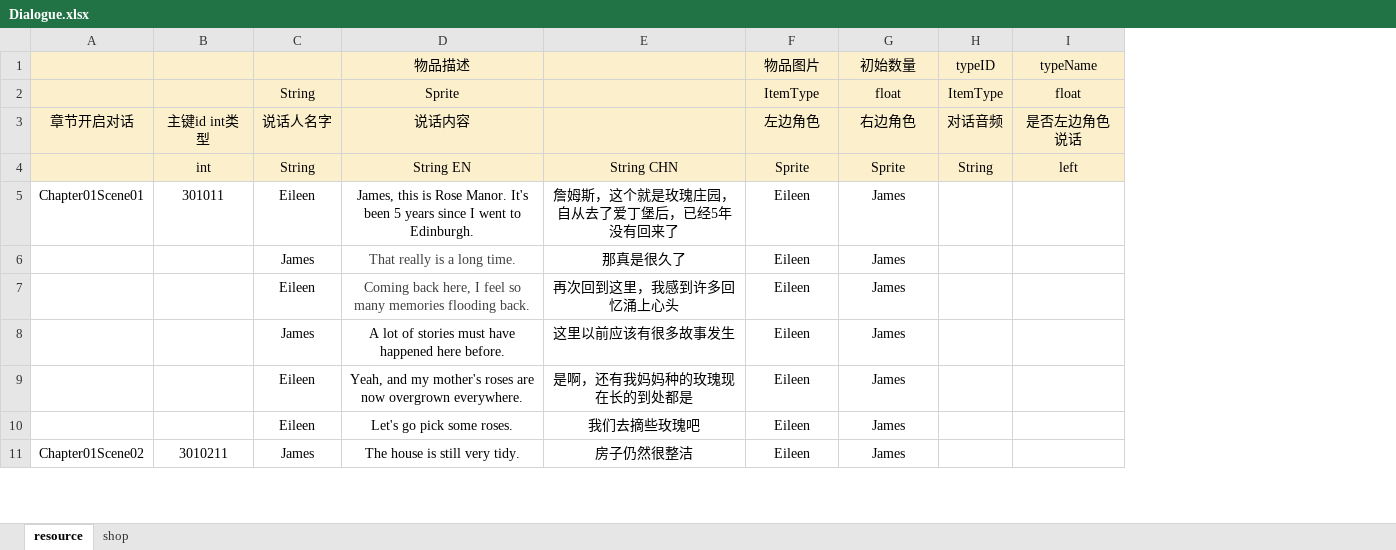
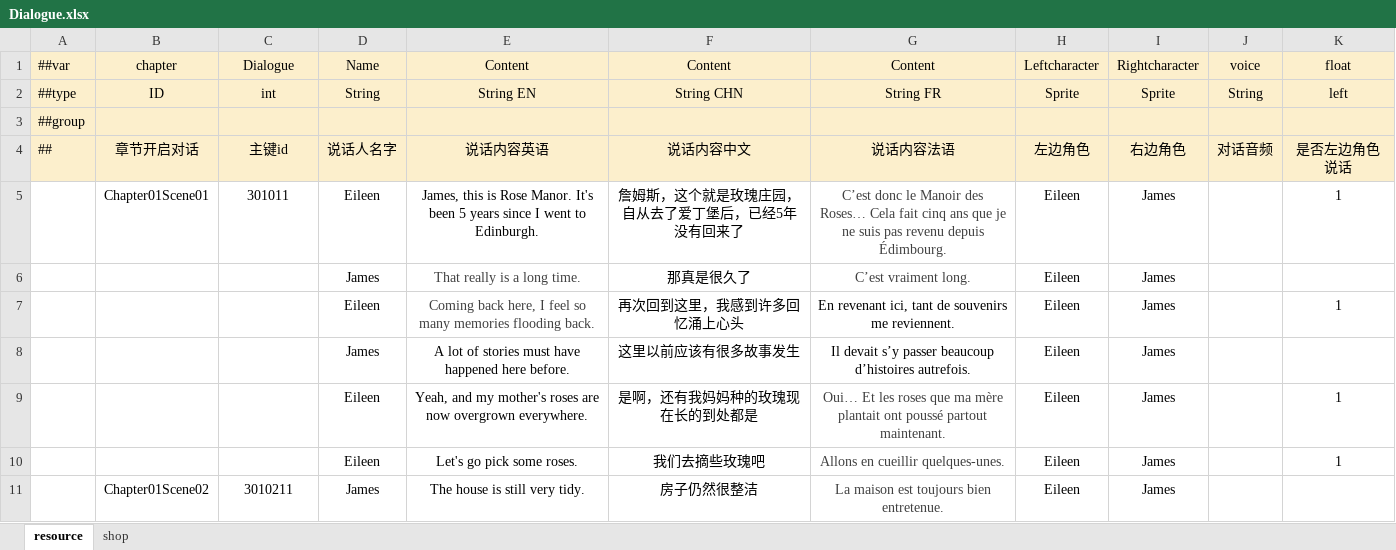
Before and after one commit to Neptunerland/document, an Excel workbook: 配置表/Dialogue.xlsx, sheet resource, drawn as a sheet; only a part is shown; values as stored, in another font and other column widths than the file's, no borders; conditional formats not drawn; removed rows and columns are numbered as before the commit, all else as after; the diff names each change by its address in the sheet, - before the commit and + after, or states it on an @@ line.

```diff
--- a/配置表/Dialogue.xlsx (sheet resource)
+++ b/配置表/Dialogue.xlsx (sheet resource)
+column A, rows 3-4: ##group | ##
+column G, rows 4-11: 说话内容法语 | C’est donc le Manoir des Roses… Cela fait cinq ans que je ne suis pas revenu depuis Édimbourg. | C’est vraiment long. | En revenant ici, tant de souvenirs me reviennent. | Il devait s’y passer beaucoup d’histoires autrefois. | Oui… Et les roses que ma mère plantait ont poussé partout maintenant. | Allons en cueillir quelques-unes. | La maison est toujours bien entretenue.
-column I, rows 2-3: float | 是否左边角色说话
+column K, rows 4-10: 是否左边角色说话 | 1 |  | 1 |  | 1 | 1
-row 1:  |  |  | 物品描述 |  | 物品图片 | 初始数量 | typeID | typeName
+row 1: ##var | chapter | Dialogue | Name | Content | Content | Content | Leftcharacter | Rightcharacter | voice | float
+row 2: ##type | ID | int | String | String EN | String CHN | String FR | Sprite | Sprite | String | left
-D3: String
+D3: (empty)
-E3: Sprite
+E3: (empty)
-H3: ItemType
+H3: (empty)
-I3: float
+I3: (empty)
-J3: ItemType
+J3: (empty)
-C4: 主键id int类型
+C4: 主键id
-E4: 说话内容
+E4: 说话内容英语
-F4: (empty)
+F4: 说话内容中文
-row 4:  | int | String | String EN | String CHN | Sprite | Sprite | String | left
```
Also changed, not shown: 配置表/Item.xlsx, 配置表/Levelcondition.xlsx, 4 other files.
